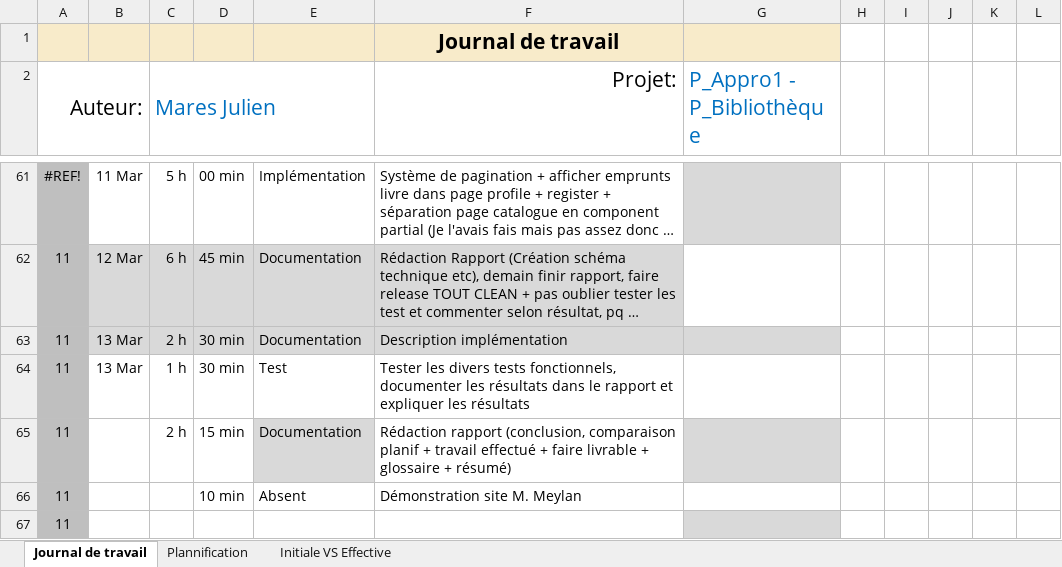
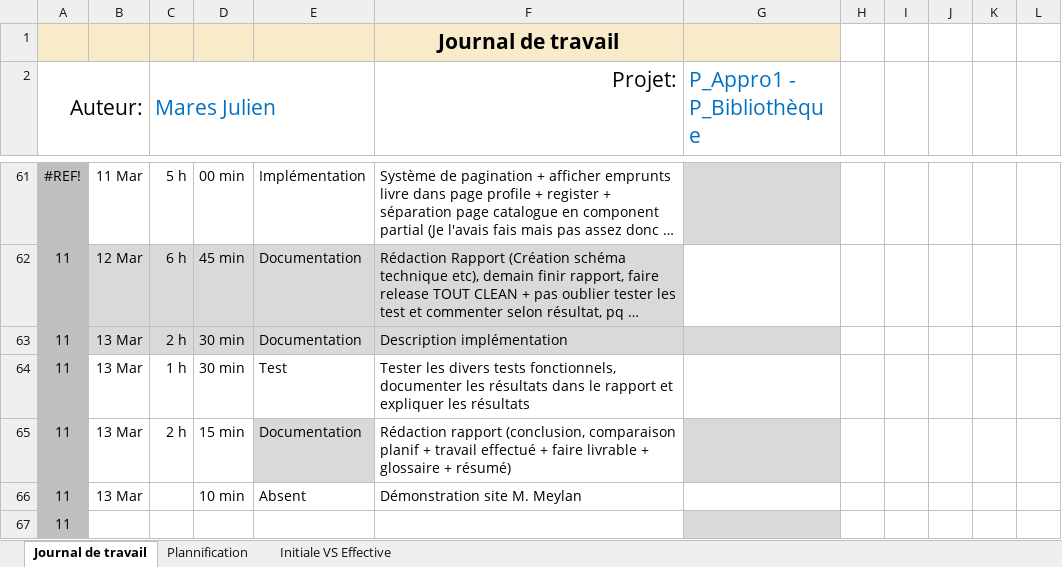
Before and after one commit to JulienETML-hub/P_Appro1_Bibliotheque, an Excel workbook: Journal-de-Travail_MaresJulien_P_Appro1.xlsx, sheet Journal de travail, drawn as a sheet; only a part is shown, gaps mark what is left out; long unchanged cells end in …; values as stored, in another font and other column widths than the file's, no borders; conditional formats and table styles not drawn; the diff names each change by its address in the sheet, - before the commit and + after, or states it on an @@ line.

```diff
--- a/Journal-de-Travail_MaresJulien_P_Appro1.xlsx (sheet Journal de travail)
+++ b/Journal-de-Travail_MaresJulien_P_Appro1.xlsx (sheet Journal de travail)
-B65:B66: (empty)
+B65:B66: 13 Mar
```
Also changed, not shown: 10 other files.
